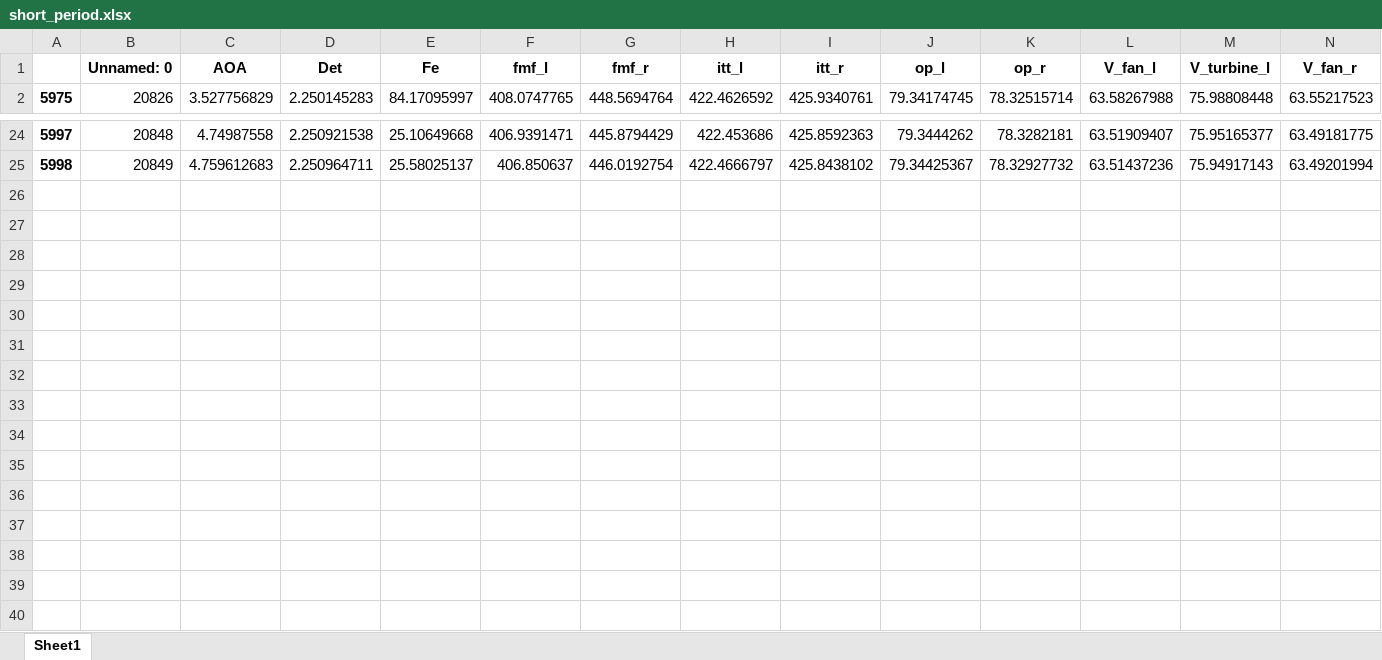
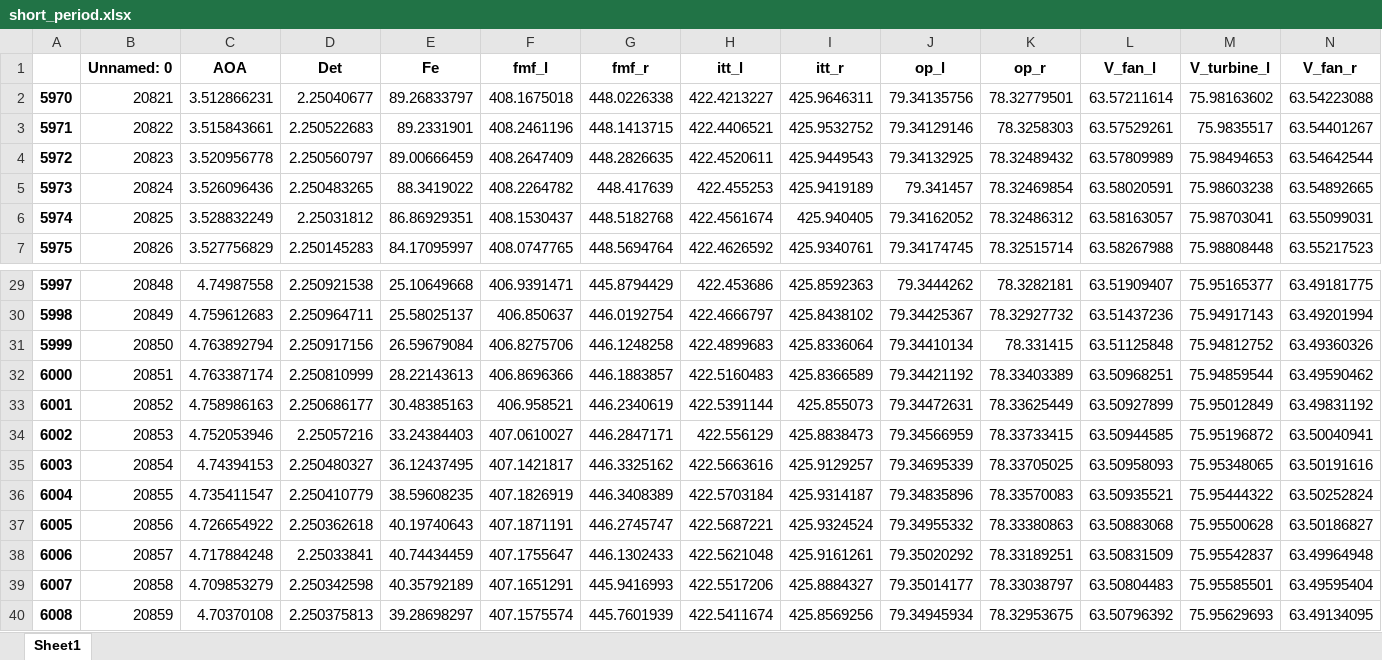
Before and after one commit to paulsimonschoen/Group50-SVV, an Excel workbook: reading flight data/short_period.xlsx, sheet Sheet1, drawn as a sheet; only a part is shown, gaps mark what is left out; values as stored, in another font and other column widths than the file's, no borders; rows hold the shown columns only; the diff names each change by its address in the sheet, - before the commit and + after, or states it on an @@ line.

```diff
--- a/reading flight data/short_period.xlsx (sheet Sheet1)
+++ b/reading flight data/short_period.xlsx (sheet Sheet1)
+row 2: 5970 | 20821 | 3.512866231 | 2.25040677 | 89.26833797 | 408.1675018 | 448.0226338 | 422.4213227 | 425.9646311 | 79.34135756 | 78.32779501 | 63.57211614 | 75.98163602 | 63.54223088
+row 3: 5971 | 20822 | 3.515843661 | 2.250522683 | 89.2331901 | 408.2461196 | 448.1413715 | 422.4406521 | 425.9532752 | 79.34129146 | 78.3258303 | 63.57529261 | 75.9835517 | 63.54401267
+row 4: 5972 | 20823 | 3.520956778 | 2.250560797 | 89.00666459 | 408.2647409 | 448.2826635 | 422.4520611 | 425.9449543 | 79.34132925 | 78.32489432 | 63.57809989 | 75.98494653 | 63.54642544
+row 5: 5973 | 20824 | 3.526096436 | 2.250483265 | 88.3419022 | 408.2264782 | 448.417639 | 422.455253 | 425.9419189 | 79.341457 | 78.32469854 | 63.58020591 | 75.98603238 | 63.54892665
+row 6: 5974 | 20825 | 3.528832249 | 2.25031812 | 86.86929351 | 408.1530437 | 448.5182768 | 422.4561674 | 425.940405 | 79.34162052 | 78.32486312 | 63.58163057 | 75.98703041 | 63.55099031
+row 31: 5999 | 20850 | 4.763892794 | 2.250917156 | 26.59679084 | 406.8275706 | 446.1248258 | 422.4899683 | 425.8336064 | 79.34410134 | 78.331415 | 63.51125848 | 75.94812752 | 63.49360326
+row 32: 6000 | 20851 | 4.763387174 | 2.250810999 | 28.22143613 | 406.8696366 | 446.1883857 | 422.5160483 | 425.8366589 | 79.34421192 | 78.33403389 | 63.50968251 | 75.94859544 | 63.49590462
+row 33: 6001 | 20852 | 4.758986163 | 2.250686177 | 30.48385163 | 406.958521 | 446.2340619 | 422.5391144 | 425.855073 | 79.34472631 | 78.33625449 | 63.50927899 | 75.95012849 | 63.49831192
+row 34: 6002 | 20853 | 4.752053946 | 2.25057216 | 33.24384403 | 407.0610027 | 446.2847171 | 422.556129 | 425.8838473 | 79.34566959 | 78.33733415 | 63.50944585 | 75.95196872 | 63.50040941
+row 35: 6003 | 20854 | 4.74394153 | 2.250480327 | 36.12437495 | 407.1421817 | 446.3325162 | 422.5663616 | 425.9129257 | 79.34695339 | 78.33705025 | 63.50958093 | 75.95348065 | 63.50191616
+row 36: 6004 | 20855 | 4.735411547 | 2.250410779 | 38.59608235 | 407.1826919 | 446.3408389 | 422.5703184 | 425.9314187 | 79.34835896 | 78.33570083 | 63.50935521 | 75.95444322 | 63.50252824
+row 37: 6005 | 20856 | 4.726654922 | 2.250362618 | 40.19740643 | 407.1871191 | 446.2745747 | 422.5687221 | 425.9324524 | 79.34955332 | 78.33380863 | 63.50883068 | 75.95500628 | 63.50186827
+row 38: 6006 | 20857 | 4.717884248 | 2.25033841 | 40.74434459 | 407.1755647 | 446.1302433 | 422.5621048 | 425.9161261 | 79.35020292 | 78.33189251 | 63.50831509 | 75.95542837 | 63.49964948
+row 39: 6007 | 20858 | 4.709853279 | 2.250342598 | 40.35792189 | 407.1651291 | 445.9416993 | 422.5517206 | 425.8884327 | 79.35014177 | 78.33038797 | 63.50804483 | 75.95585501 | 63.49595404
+row 40: 6008 | 20859 | 4.70370108 | 2.250375813 | 39.28698297 | 407.1575574 | 445.7601939 | 422.5411674 | 425.8569256 | 79.34945934 | 78.32953675 | 63.50796392 | 75.95629693 | 63.49134095
```
Also changed, not shown: reading flight data/dutch_roll.xlsx, reading flight data/phugoid.xlsx, 39 other files.
